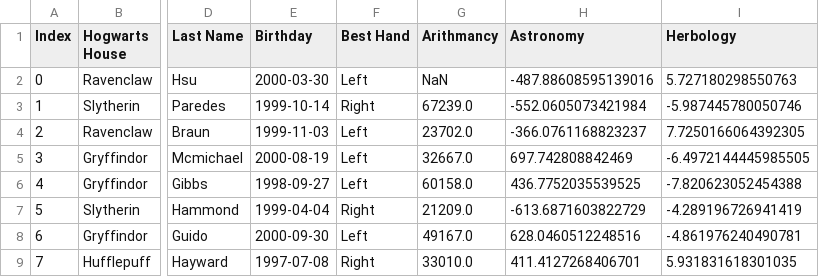
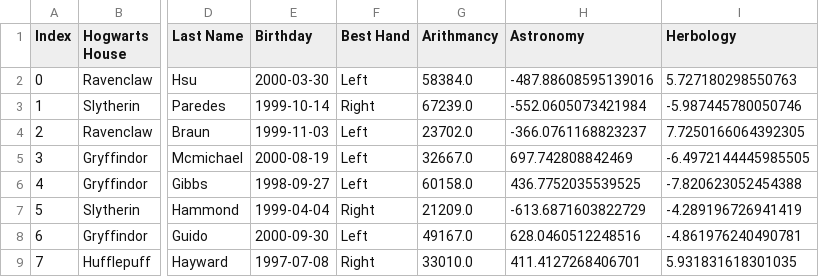
Before and after one commit to tbareich/dslr, a CSV file: datasets/dataset_train.csv, drawn as a sheet; only a part is shown, gaps mark what is left out; the diff names each change by its address in the sheet, - before the commit and + after, or states it on an @@ line.

```diff
--- a/datasets/dataset_train.csv
+++ b/datasets/dataset_train.csv
-G2 (Arithmancy): NaN
+G2 (Arithmancy): 58384.0
```
Also changed, not shown: 5 other files.
